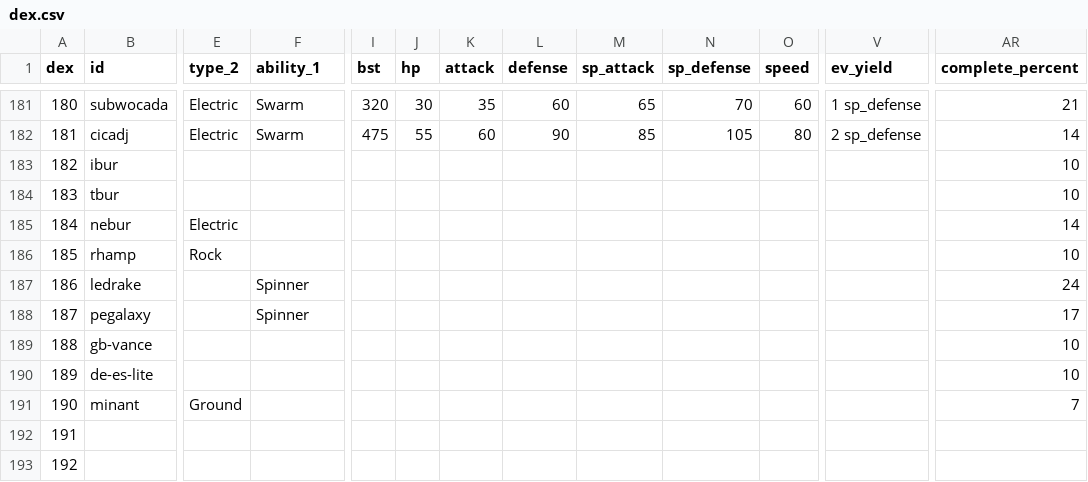
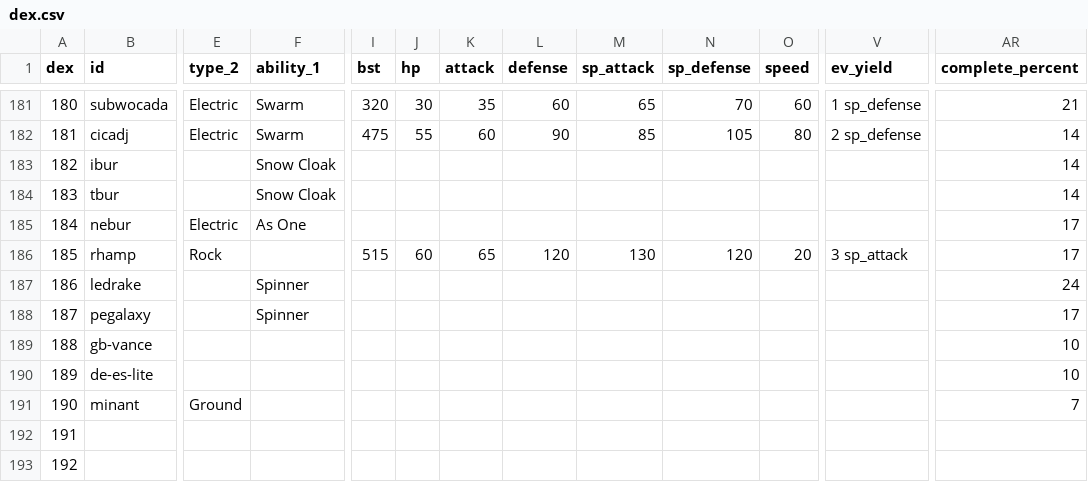
Before and after one commit to arvindfroi/sigma-dex, a CSV file: export/dex.csv, drawn as a sheet; only a part is shown, gaps mark what is left out; the diff covers the shown part only; the diff names each change by its address in the sheet, - before the commit and + after, or states it on an @@ line.

```diff
--- a/export/dex.csv
+++ b/export/dex.csv
-F183:F184 (ability_1): (empty)
+F183:F184 (ability_1): Snow Cloak
-AR183:AR184 (complete_percent): 10
+AR183:AR184 (complete_percent): 14
-F185 (ability_1): (empty)
+F185 (ability_1): As One
-AR185 (complete_percent): 14
+AR185 (complete_percent): 17
-I186 (bst): (empty)
+I186 (bst): 515
-J186 (hp): (empty)
+J186 (hp): 60
-K186 (attack): (empty)
+K186 (attack): 65
-L186 (defense): (empty)
+L186 (defense): 120
-M186 (sp_attack): (empty)
+M186 (sp_attack): 130
-N186 (sp_defense): (empty)
+N186 (sp_defense): 120
-O186 (speed): (empty)
+O186 (speed): 20
-V186 (ev_yield): (empty)
+V186 (ev_yield): 3 sp_attack
-AR186 (complete_percent): 10
+AR186 (complete_percent): 17
```
Also changed, not shown: 26 edited cells elsewhere in this file, export/sheet.csv, 23 other files.
